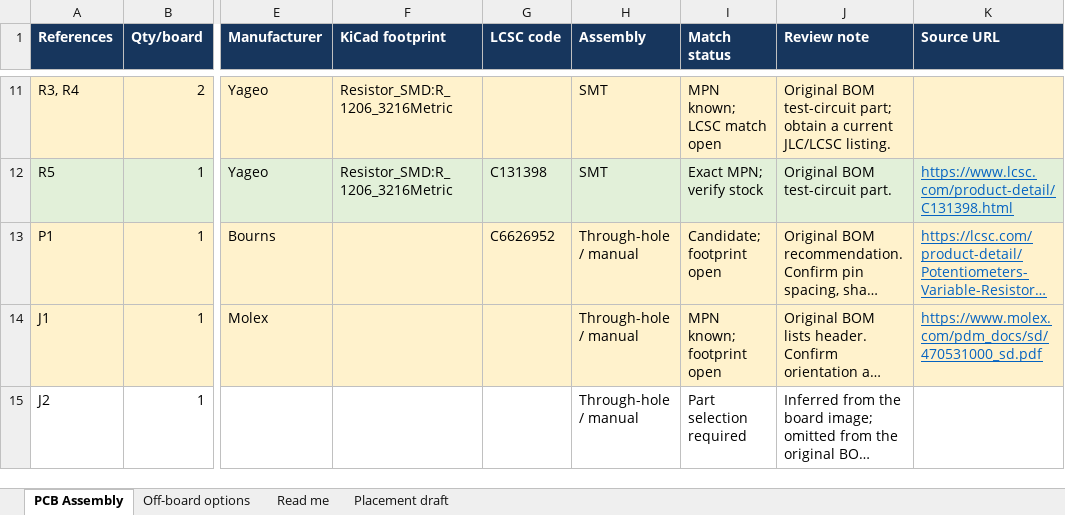
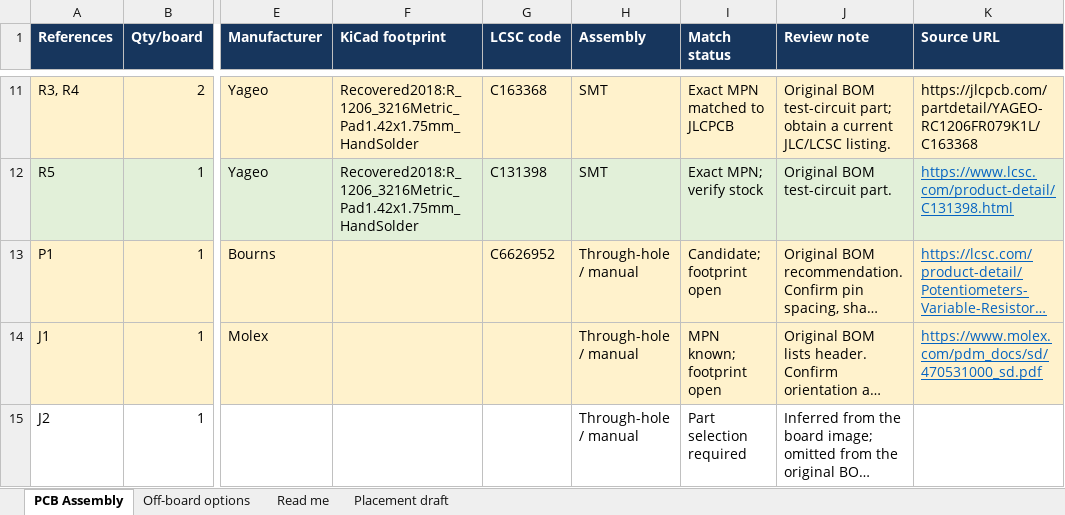
Before and after one commit to ctolleson/Fan-Controller, an Excel workbook: fancontroller_BOM_populated.xlsx, sheet PCB Assembly, drawn as a sheet; only a part is shown, gaps mark what is left out; long unchanged cells end in …; values as stored, in another font and other column widths than the file's, no borders; the diff covers the shown part only; the diff names each change by its address in the sheet, - before the commit and + after, or states it on an @@ line.

```diff
--- a/fancontroller_BOM_populated.xlsx (sheet PCB Assembly)
+++ b/fancontroller_BOM_populated.xlsx (sheet PCB Assembly)
-F11:F12 (KiCad footprint): Resistor_SMD:R_1206_3216Metric
+F11:F12 (KiCad footprint): Recovered2018:R_1206_3216Metric_Pad1.42x1.75mm_HandSolder
-G11 (LCSC code): (empty)
+G11 (LCSC code): C163368
-I11 (Match status): MPN known; LCSC match open
+I11 (Match status): Exact MPN matched to JLCPCB
-K11 (Source URL): (empty)
+K11 (Source URL): https://jlcpcb.com/partdetail/YAGEO-RC1206FR079K1L/C163368
```
Also changed, not shown: 34 edited cells elsewhere in this sheet, sheet Placement draft, sheet Read me, 16 other files.
